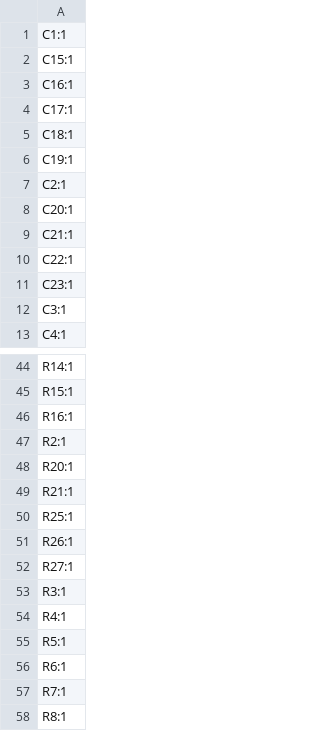
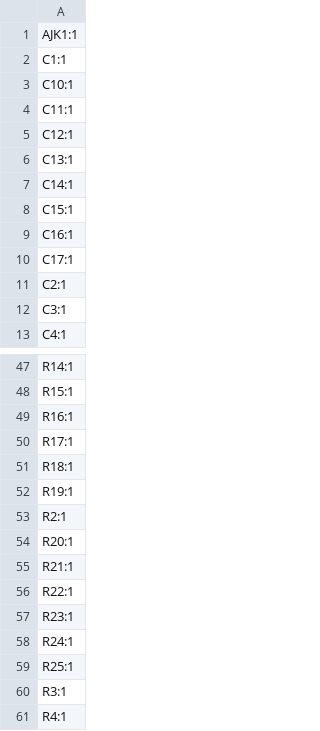
Before and after one commit to revk/SolarSystem, a CSV file: PCB/Access2/production/designators.csv (was PCB/Access4/production/designators.csv), drawn as a sheet; only a part is shown, gaps mark what is left out; the shorter side is filled out with more unchanged rows; removed rows and columns are numbered as before the commit, all else as after; the diff covers the shown part only; the diff names each change by its address in the sheet, - before the commit and + after, or states it on an @@ line.

```diff
--- a/PCB/Access4/production/designators.csv
+++ b/PCB/Access2/production/designators.csv
+row 1: AJK1:1
+row 3: C10:1
+row 4: C11:1
+row 5: C12:1
+row 6: C13:1
+row 7: C14:1
-row 5: C18:1
-row 6: C19:1
-row 8: C20:1
-row 9: C21:1
-row 10: C22:1
-row 11: C23:1
+row 50: R17:1
+row 51: R18:1
+row 52: R19:1
+row 56: R22:1
+row 57: R23:1
+row 58: R24:1
-row 51: R26:1
-row 52: R27:1
```
Also changed, not shown: 7 added rows, 4 removed rows and 3 edited cells elsewhere in this file, PCB/Access3/production/bom.csv, PCB/Access3/production/designators.csv, 28 other files.
